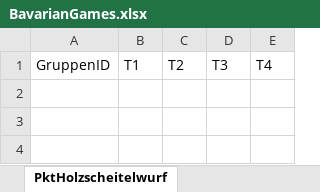
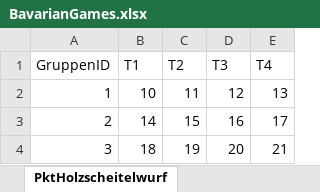
Before and after one commit to JJJ3434/bavariangames, an Excel workbook: BavarianGames.xlsx, sheet PktHolzscheitelwurf, drawn as a sheet; values as stored, in another font and other column widths than the file's, no borders; the diff names each change by its address in the sheet, - before the commit and + after, or states it on an @@ line.

```diff
--- a/BavarianGames.xlsx (sheet PktHolzscheitelwurf)
+++ b/BavarianGames.xlsx (sheet PktHolzscheitelwurf)
+row 2: 1 | 10 | 11 | 12 | 13
+row 3: 2 | 14 | 15 | 16 | 17
+row 4: 3 | 18 | 19 | 20 | 21
```
Also changed, not shown: sheet PktMasskrugschieben, sheet Gruppe, sheet PktWackelturm, sheet PktBulldogziehen, sheet PktReifenwuchten.
